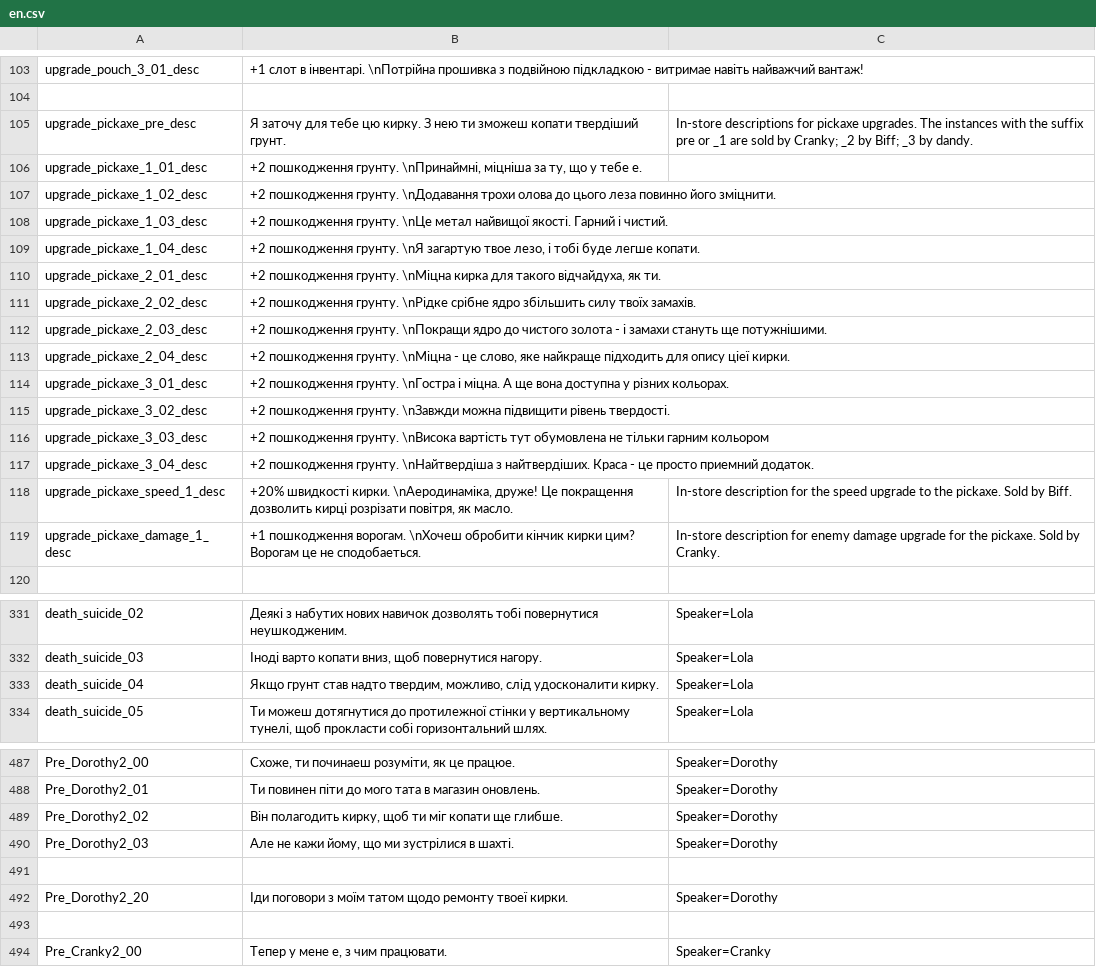
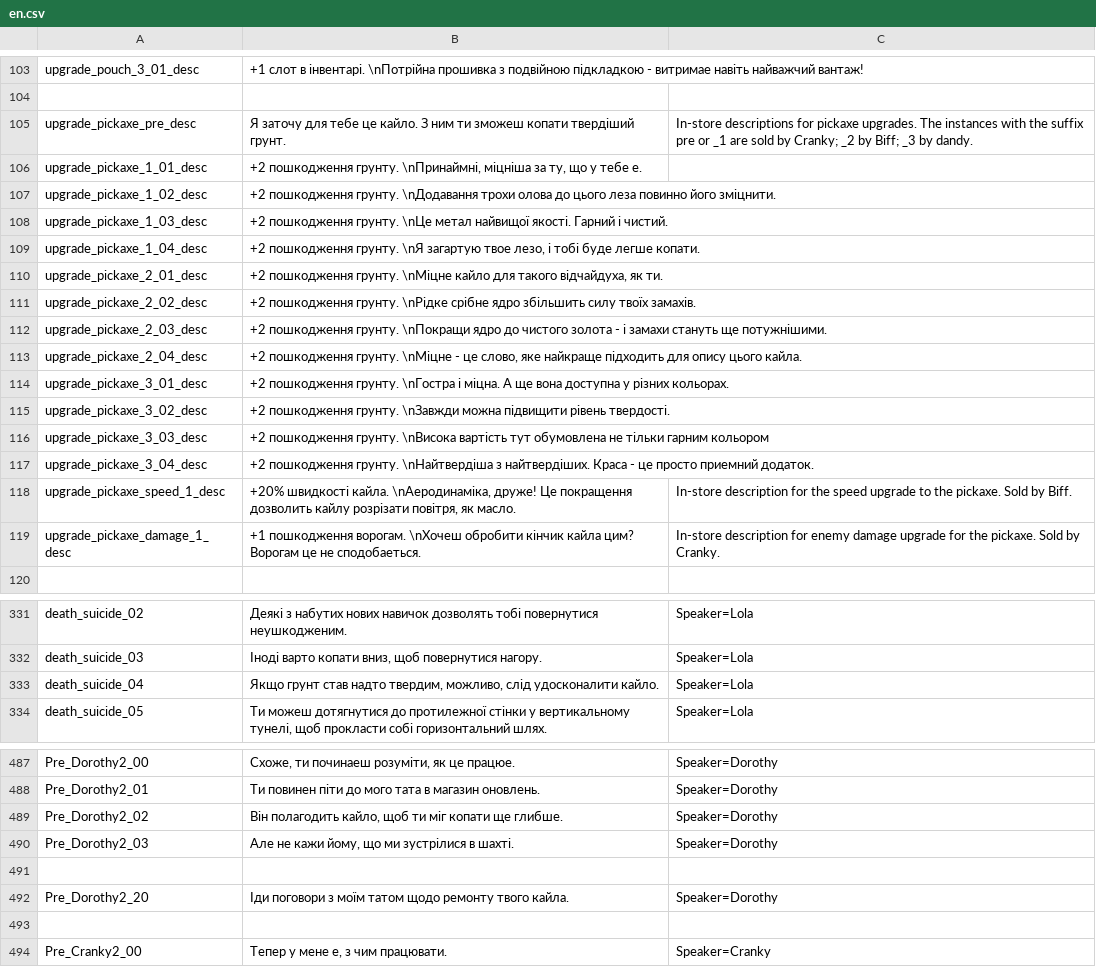
Before and after one commit to mrdubas/SteamWorld-Dig-UA, a CSV file: releases/en.csv, drawn as a sheet; only a part is shown, gaps mark what is left out; the diff covers the shown part only.

```diff
--- a/releases/en.csv
+++ b/releases/en.csv
@@ -104,3 +104,3 @@
 
-"upgrade_pickaxe_pre_desc"	"Я заточу для тебе цю кирку. З нею ти зможеш копати твердiший грунт."	"In-store descriptions for pickaxe upgrades. The instances with the suffix pre or _1 are sold by Cranky; _2 by Biff; _3 by dandy."
+"upgrade_pickaxe_pre_desc"	"Я заточу для тебе це кайло. З ним ти зможеш копати твердiший грунт."	"In-store descriptions for pickaxe upgrades. The instances with the suffix pre or _1 are sold by Cranky; _2 by Biff; _3 by dandy."
 "upgrade_pickaxe_1_01_desc"	"+2 пошкодження грунту. \nПринаймнi, мiцнiша за ту, що у тебе е."	""
@@ -109,6 +109,6 @@
 "upgrade_pickaxe_1_04_desc"	"+2 пошкодження грунту. \nЯ загартую твое лезо, i тобi буде легше копати."	""
-"upgrade_pickaxe_2_01_desc"	"+2 пошкодження грунту. \nМiцна кирка для такого вiдчайдуха, як ти."	""
+"upgrade_pickaxe_2_01_desc"	"+2 пошкодження грунту. \nМiцне кайло для такого вiдчайдуха, як ти."	""
 "upgrade_pickaxe_2_02_desc"	"+2 пошкодження грунту. \nРiдке срiбне ядро збiльшить силу твоïх замахiв."	""
 "upgrade_pickaxe_2_03_desc"	"+2 пошкодження грунту. \nПокращи ядро до чистого золота - i замахи стануть ще потужнiшими."	""
-"upgrade_pickaxe_2_04_desc"	"+2 пошкодження грунту. \nМiцна - це слово, яке найкраще пiдходить для опису цiеï кирки."	""
+"upgrade_pickaxe_2_04_desc"	"+2 пошкодження грунту. \nМiцне - це слово, яке найкраще пiдходить для опису цього кайла."	""
 "upgrade_pickaxe_3_01_desc"	"+2 пошкодження грунту. \nГостра i мiцна. А ще вона доступна у рiзних кольорах."	""
@@ -117,4 +117,4 @@
 "upgrade_pickaxe_3_04_desc"	"+2 пошкодження грунту. \nНайтвердiша з найтвердiших. Краса - це просто приемний додаток."	""
-"upgrade_pickaxe_speed_1_desc"	"+20% швидкостi кирки. \nАеродинамiка, друже! Це покращення дозволить кирцi розрiзати повiтря, як масло."	"In-store description for the speed upgrade to the pickaxe. Sold by Biff."
-"upgrade_pickaxe_damage_1_desc"	"+1 пошкодження ворогам. \nХочеш обробити кiнчик кирки цим? Ворогам це не сподобаеться."	"In-store description for enemy damage upgrade for the pickaxe. Sold by Cranky."
+"upgrade_pickaxe_speed_1_desc"	"+20% швидкостi кайла. \nАеродинамiка, друже! Це покращення дозволить кайлу розрiзати повiтря, як масло."	"In-store description for the speed upgrade to the pickaxe. Sold by Biff."
+"upgrade_pickaxe_damage_1_desc"	"+1 пошкодження ворогам. \nХочеш обробити кiнчик кайла цим? Ворогам це не сподобаеться."	"In-store description for enemy damage upgrade for the pickaxe. Sold by Cranky."
 
@@ -332,3 +332,3 @@
 "death_suicide_03"	"Iнодi варто копати вниз, щоб повернутися нагору."	"Speaker=Lola"
-"death_suicide_04"	"Якщо грунт став надто твердим, можливо, слiд удосконалити кирку."	"Speaker=Lola"
+"death_suicide_04"	"Якщо грунт став надто твердим, можливо, слiд удосконалити кайло."	"Speaker=Lola"
 "death_suicide_05"	"Ти можеш дотягнутися до протилежноï стiнки у вертикальному тунелi, щоб прокласти собi горизонтальний шлях."	"Speaker=Lola"
@@ -488,6 +488,6 @@
 "Pre_Dorothy2_01"	"Ти повинен пiти до мого тата в магазин оновлень."	"Speaker=Dorothy"
-"Pre_Dorothy2_02"	"Вiн полагодить кирку, щоб ти мiг копати ще глибше."	"Speaker=Dorothy"
+"Pre_Dorothy2_02"	"Вiн полагодить кайло, щоб ти мiг копати ще глибше."	"Speaker=Dorothy"
 "Pre_Dorothy2_03"	"Але не кажи йому, що ми зустрiлися в шахтi."	"Speaker=Dorothy"
 
-"Pre_Dorothy2_20"	"Iди поговори з моïм татом щодо ремонту твоеï кирки."	"Speaker=Dorothy"
+"Pre_Dorothy2_20"	"Iди поговори з моïм татом щодо ремонту твого кайла."	"Speaker=Dorothy"
 
```
Also changed, not shown: 29 edited cells elsewhere in this file.
